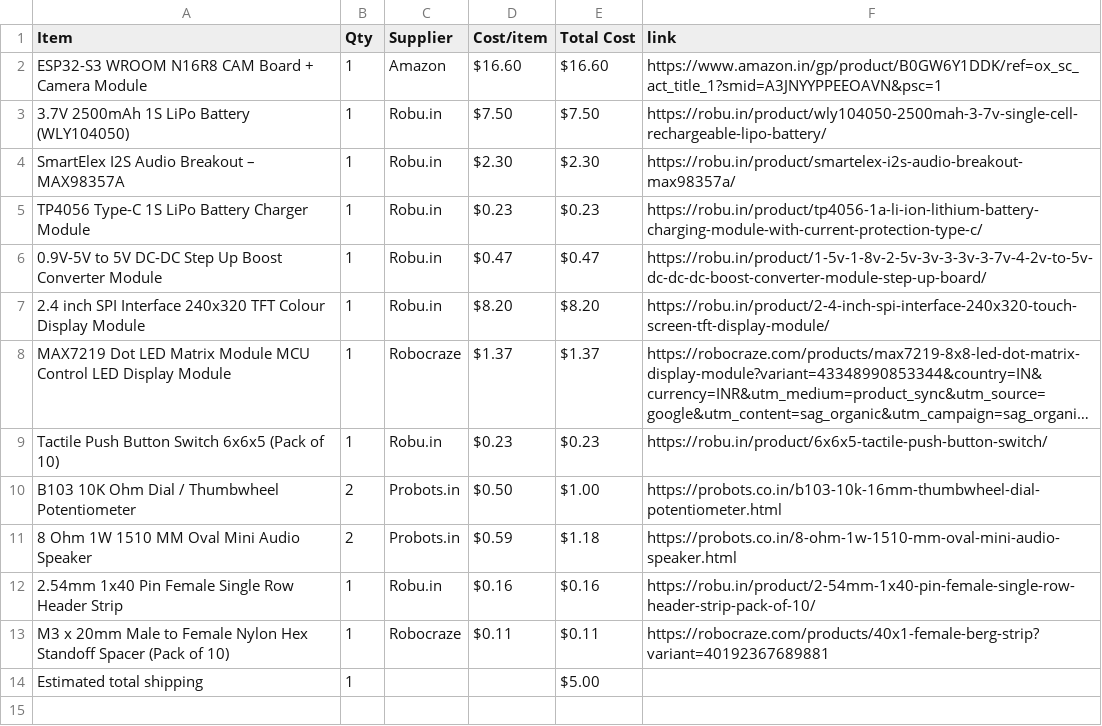
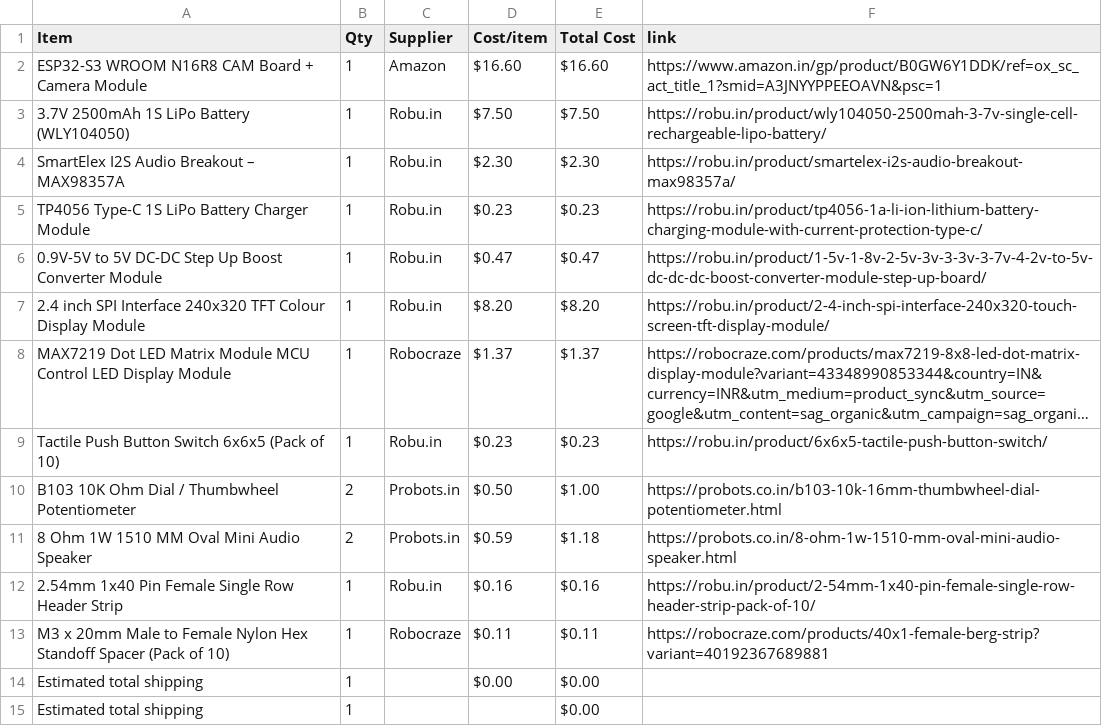
Before and after one commit to Humaid-Alvi12/OutBound, a CSV file: BOM.csv, drawn as a sheet; long unchanged cells end in ….

```diff
--- a/BOM.csv
+++ b/BOM.csv
@@ -13,2 +13,3 @@ B103 10K Ohm Dial / Thumbwheel Potentiometer,2,Probots.in,$0.50,$1.00,https://pr
 M3 x 20mm Male to Female Nylon Hex Standoff Spacer (Pack of 10),1,Robocraze,$0.11,$0.11,https://robocraze.com/products/40x1-female-berg-strip?variant=40192367689881
-Estimated total shipping,1,,,$5.00,
+Estimated total shipping,1,,$0.00,$0.00,
+Estimated total shipping,1,,,$0.00,
```
Also changed, not shown: 1 other file.
